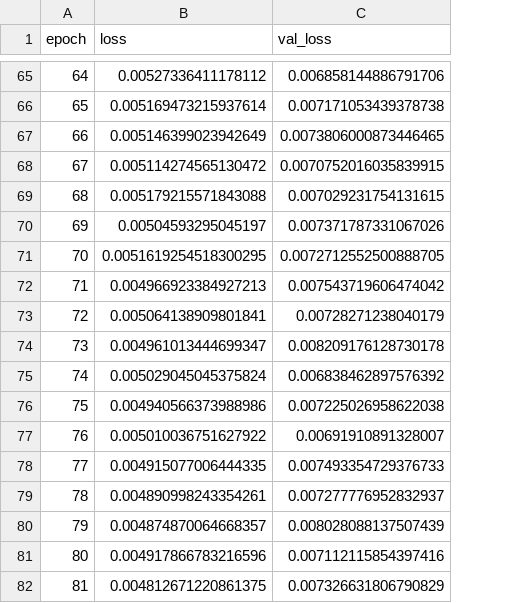
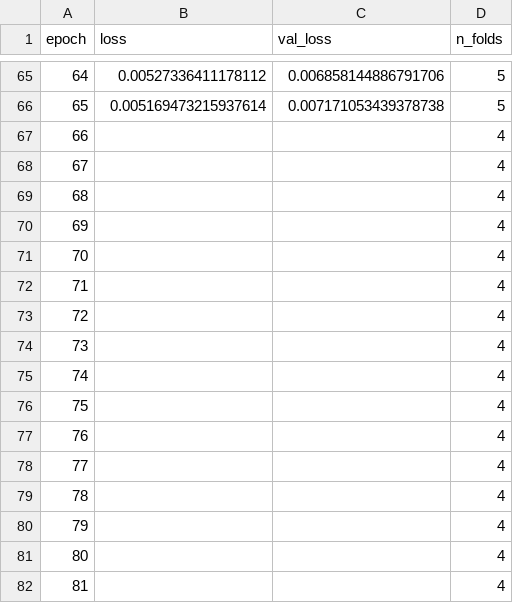
Before and after one commit to lcornejom/observacompras-ia, a CSV file: reports/ae_curva_perdida.csv, drawn as a sheet; only a part is shown, gaps mark what is left out; the diff covers the shown part only; the diff names each change by its address in the sheet, - before the commit and + after, or states it on an @@ line.

```diff
--- a/reports/ae_curva_perdida.csv
+++ b/reports/ae_curva_perdida.csv
+column D (n_folds), rows 65-82: 5 | 5 | 4 | 4 | 4 | 4 | 4 | 4 | 4 | 4 | 4 | 4 | 4 | 4 | 4 | 4 | 4 | 4
-B67 (loss): 0.005146399023942649
+B67 (loss): (empty)
-C67 (val_loss): 0.0073806000873446465
+C67 (val_loss): (empty)
-B68 (loss): 0.005114274565130472
+B68 (loss): (empty)
-C68 (val_loss): 0.0070752016035839915
+C68 (val_loss): (empty)
-B69 (loss): 0.005179215571843088
+B69 (loss): (empty)
-C69 (val_loss): 0.007029231754131615
+C69 (val_loss): (empty)
-B70 (loss): 0.00504593295045197
+B70 (loss): (empty)
-C70 (val_loss): 0.007371787331067026
+C70 (val_loss): (empty)
-B71 (loss): 0.0051619254518300295
+B71 (loss): (empty)
-C71 (val_loss): 0.0072712552500888705
+C71 (val_loss): (empty)
-B72 (loss): 0.004966923384927213
+B72 (loss): (empty)
-C72 (val_loss): 0.007543719606474042
+C72 (val_loss): (empty)
-B73 (loss): 0.005064138909801841
+B73 (loss): (empty)
-C73 (val_loss): 0.00728271238040179
+C73 (val_loss): (empty)
-B74 (loss): 0.004961013444699347
+B74 (loss): (empty)
-C74 (val_loss): 0.008209176128730178
+C74 (val_loss): (empty)
-B75 (loss): 0.005029045045375824
+B75 (loss): (empty)
-C75 (val_loss): 0.006838462897576392
+C75 (val_loss): (empty)
-B76 (loss): 0.004940566373988986
+B76 (loss): (empty)
-C76 (val_loss): 0.007225026958622038
+C76 (val_loss): (empty)
-B77 (loss): 0.005010036751627922
+B77 (loss): (empty)
-C77 (val_loss): 0.00691910891328007
+C77 (val_loss): (empty)
-B78 (loss): 0.004915077006444335
+B78 (loss): (empty)
-C78 (val_loss): 0.007493354729376733
+C78 (val_loss): (empty)
-B79 (loss): 0.004890998243354261
+B79 (loss): (empty)
-C79 (val_loss): 0.007277776952832937
+C79 (val_loss): (empty)
-B80 (loss): 0.004874870064668357
+B80 (loss): (empty)
-C80 (val_loss): 0.008028088137507439
+C80 (val_loss): (empty)
-B81 (loss): 0.004917866783216596
+B81 (loss): (empty)
-C81 (val_loss): 0.007112115854397416
+C81 (val_loss): (empty)
-B82 (loss): 0.004812671220861375
+B82 (loss): (empty)
-C82 (val_loss): 0.007326631806790829
+C82 (val_loss): (empty)
```
Also changed, not shown: 144 edited cells elsewhere in this file, reports/ae_anomalias_sinteticas.csv, reports/revision_explicabilidad_H3.csv, 17 other files.
